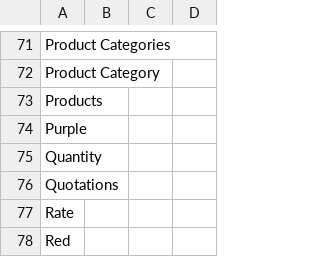
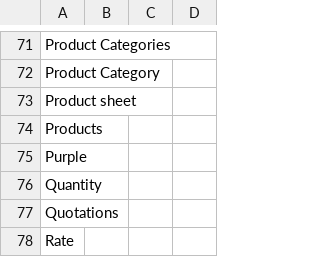
Before and after one commit to axelor/open-platform-demo, a CSV file: modules/demo-sale/src/main/resources/i18n/messages.csv, drawn as a sheet; only a part is shown, gaps mark what is left out; the shorter side is filled out with more unchanged rows.

```diff
--- a/modules/demo-sale/src/main/resources/i18n/messages.csv
+++ b/modules/demo-sale/src/main/resources/i18n/messages.csv
@@ -72,2 +72,3 @@
 "Product Category",,,
+"Product sheet",,,
 "Products",,,
```
Also changed, not shown: modules/demo-contact/src/main/resources/i18n/messages_en-GB.csv, modules/demo-contact/src/main/resources/i18n/messages_en.csv, 9 other files.
